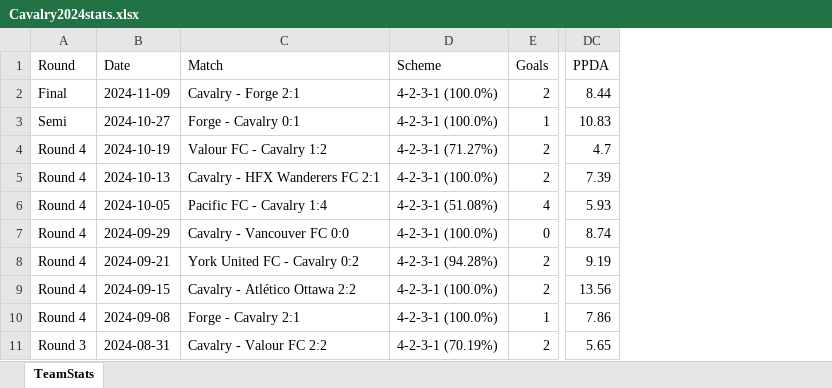
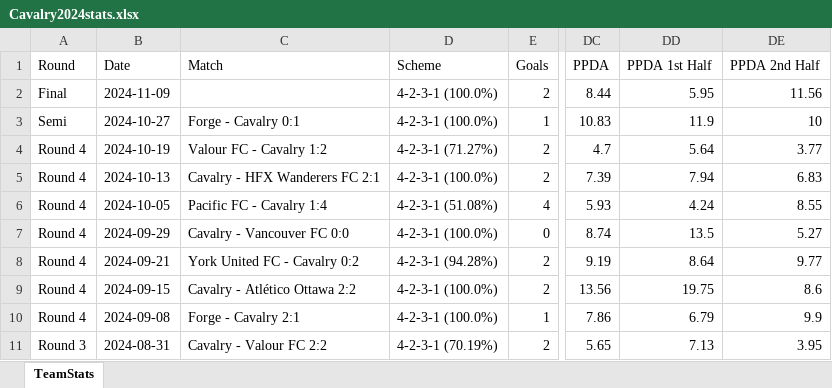
Before and after one commit to felipeorma/abp, an Excel workbook: Cavalry2024stats.xlsx, sheet TeamStats, drawn as a sheet; only a part is shown, gaps mark what is left out; values as stored, in another font and other column widths than the file's, no borders; the diff names each change by its address in the sheet, - before the commit and + after, or states it on an @@ line.

```diff
--- a/Cavalry2024stats.xlsx (sheet TeamStats)
+++ b/Cavalry2024stats.xlsx (sheet TeamStats)
+column DD, rows 1-11: PPDA 1st Half | 5.95 | 11.9 | 5.64 | 7.94 | 4.24 | 13.5 | 8.64 | 19.75 | 6.79 | 7.13
+column DE, rows 1-11: PPDA 2nd Half | 11.56 | 10 | 3.77 | 6.83 | 8.55 | 5.27 | 9.77 | 8.6 | 9.9 | 3.95
-C2: Cavalry - Forge 2:1
+C2: (empty)
```
Also changed, not shown: Cavalry2023stats.xlsx.
